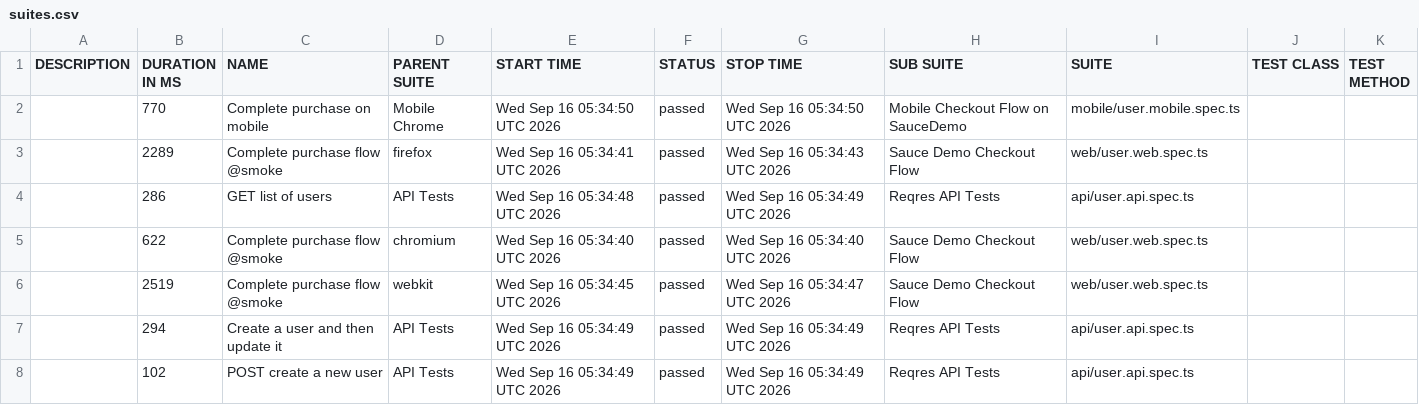
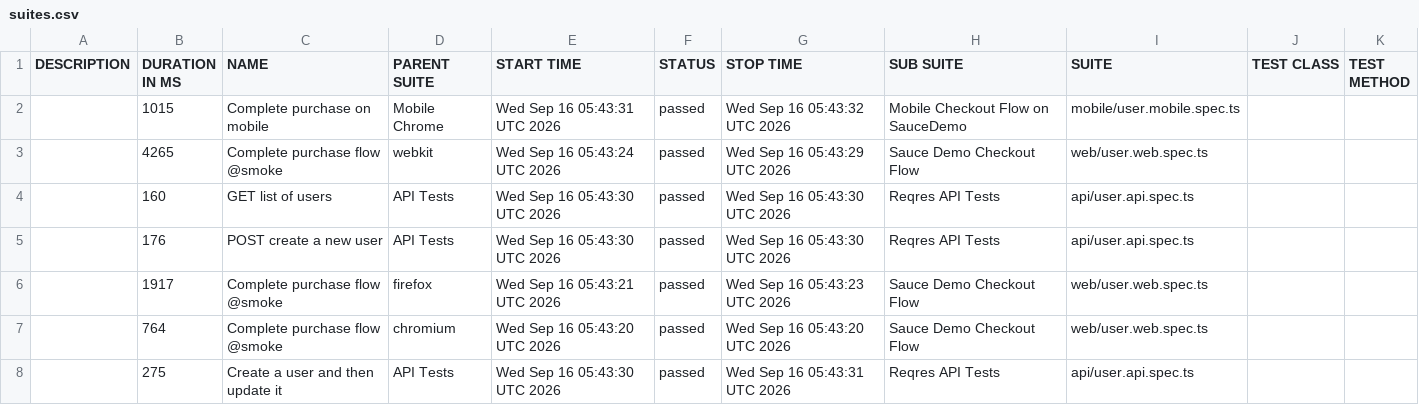
Before and after one commit to saadahmedkhan-10p/playwright-hybrid-framework, a CSV file: data/suites.csv, drawn as a sheet.

```diff
--- a/data/suites.csv
+++ b/data/suites.csv
@@ -1,8 +1,8 @@
 "DESCRIPTION","DURATION IN MS","NAME","PARENT SUITE","START TIME","STATUS","STOP TIME","SUB SUITE","SUITE","TEST CLASS","TEST METHOD"
-"","770","Complete purchase on mobile","Mobile Chrome","Wed Sep 16 05:34:50 UTC 2026","passed","Wed Sep 16 05:34:50 UTC 2026","Mobile Checkout Flow on SauceDemo","mobile/user.mobile.spec.ts","",""
-"","2289","Complete purchase flow @smoke","firefox","Wed Sep 16 05:34:41 UTC 2026","passed","Wed Sep 16 05:34:43 UTC 2026","Sauce Demo Checkout Flow","web/user.web.spec.ts","",""
-"","286","GET list of users","API Tests","Wed Sep 16 05:34:48 UTC 2026","passed","Wed Sep 16 05:34:49 UTC 2026","Reqres API Tests","api/user.api.spec.ts","",""
-"","622","Complete purchase flow @smoke","chromium","Wed Sep 16 05:34:40 UTC 2026","passed","Wed Sep 16 05:34:40 UTC 2026","Sauce Demo Checkout Flow","web/user.web.spec.ts","",""
-"","2519","Complete purchase flow @smoke","webkit","Wed Sep 16 05:34:45 UTC 2026","passed","Wed Sep 16 05:34:47 UTC 2026","Sauce Demo Checkout Flow","web/user.web.spec.ts","",""
-"","294","Create a user and then update it","API Tests","Wed Sep 16 05:34:49 UTC 2026","passed","Wed Sep 16 05:34:49 UTC 2026","Reqres API Tests","api/user.api.spec.ts","",""
-"","102","POST create a new user","API Tests","Wed Sep 16 05:34:49 UTC 2026","passed","Wed Sep 16 05:34:49 UTC 2026","Reqres API Tests","api/user.api.spec.ts","",""
+"","1015","Complete purchase on mobile","Mobile Chrome","Wed Sep 16 05:43:31 UTC 2026","passed","Wed Sep 16 05:43:32 UTC 2026","Mobile Checkout Flow on SauceDemo","mobile/user.mobile.spec.ts","",""
+"","4265","Complete purchase flow @smoke","webkit","Wed Sep 16 05:43:24 UTC 2026","passed","Wed Sep 16 05:43:29 UTC 2026","Sauce Demo Checkout Flow","web/user.web.spec.ts","",""
+"","160","GET list of users","API Tests","Wed Sep 16 05:43:30 UTC 2026","passed","Wed Sep 16 05:43:30 UTC 2026","Reqres API Tests","api/user.api.spec.ts","",""
+"","176","POST create a new user","API Tests","Wed Sep 16 05:43:30 UTC 2026","passed","Wed Sep 16 05:43:30 UTC 2026","Reqres API Tests","api/user.api.spec.ts","",""
+"","1917","Complete purchase flow @smoke","firefox","Wed Sep 16 05:43:21 UTC 2026","passed","Wed Sep 16 05:43:23 UTC 2026","Sauce Demo Checkout Flow","web/user.web.spec.ts","",""
+"","764","Complete purchase flow @smoke","chromium","Wed Sep 16 05:43:20 UTC 2026","passed","Wed Sep 16 05:43:20 UTC 2026","Sauce Demo Checkout Flow","web/user.web.spec.ts","",""
+"","275","Create a user and then update it","API Tests","Wed Sep 16 05:43:30 UTC 2026","passed","Wed Sep 16 05:43:31 UTC 2026","Reqres API Tests","api/user.api.spec.ts","",""
```
Also changed, not shown: 28 other files.
